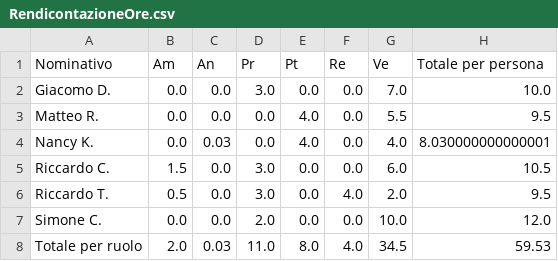
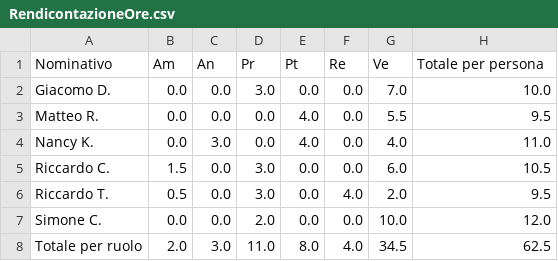
Before and after one commit to SWATEngineering/Docs, a CSV file: src/3_PB/PianoDiProgetto/sprintData/Sprint#14/RendicontazioneOre.csv, drawn as a sheet.

```diff
--- a/src/3_PB/PianoDiProgetto/sprintData/Sprint#14/RendicontazioneOre.csv
+++ b/src/3_PB/PianoDiProgetto/sprintData/Sprint#14/RendicontazioneOre.csv
@@ -3,3 +3,3 @@ Giacomo D.,0.0,0.0,3.0,0.0,0.0,7.0,10.0
 Matteo R.,0.0,0.0,0.0,4.0,0.0,5.5,9.5
-Nancy K.,0.0,0.03,0.0,4.0,0.0,4.0,8.030000000000001
+Nancy K.,0.0,3.0,0.0,4.0,0.0,4.0,11.0
 Riccardo C.,1.5,0.0,3.0,0.0,0.0,6.0,10.5
@@ -7,2 +7,2 @@ Riccardo T.,0.5,0.0,3.0,0.0,4.0,2.0,9.5
 Simone C.,0.0,0.0,2.0,0.0,0.0,10.0,12.0
-Totale per ruolo,2.0,0.03,11.0,8.0,4.0,34.5,59.53
+Totale per ruolo,2.0,3.0,11.0,8.0,4.0,34.5,62.5
```
Also changed, not shown: src/3_PB/PianoDiProgetto/sprintData/Sprint#14/sprintData.csv, 9 other files.
